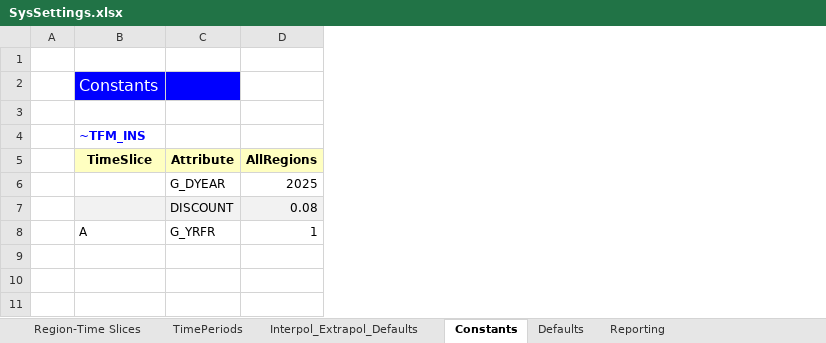
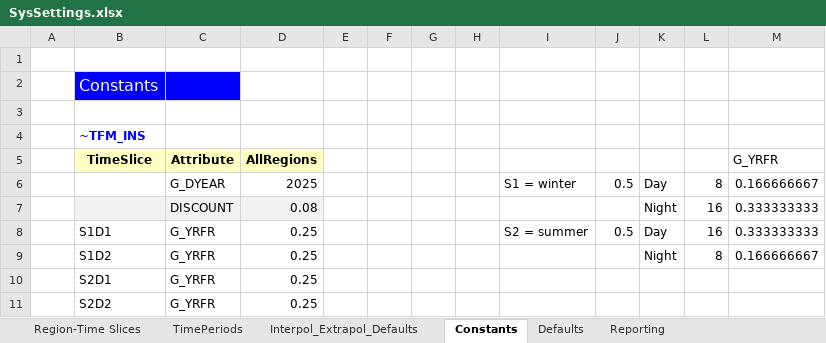
Before and after one commit to Piotr352/IERP, an Excel workbook: SysSettings.xlsx, sheet Constants, drawn as a sheet; values as stored, in another font and other column widths than the file's, no borders; removed rows and columns are numbered as before the commit, all else as after; the diff names each change by its address in the sheet, - before the commit and + after, or states it on an @@ line.

Commit message:
Add files via upload

```diff
--- a/SysSettings.xlsx (sheet Constants)
+++ b/SysSettings.xlsx (sheet Constants)
+column E, empty
+column F, empty
+column G, empty
+column H, empty
+column I, row 6: S1 = winter
+column J, row 6: 0.5
+column K, rows 6-7: Day | Night
+column L, rows 6-7: 8 | 16
+column M (G_YRFR), rows 6-7: 0.166666667 | 0.333333333
-row 8:  | A | G_YRFR | 1
+row 8:  | S1D1 | G_YRFR | 0.25 |  |  |  |  | S2 = summer | 0.5 | Day | 16 | 0.333333333
+row 9:  | S1D2 | G_YRFR | 0.25 |  |  |  |  |  |  | Night | 8 | 0.166666667
+row 10:  | S2D1 | G_YRFR | 0.25
+row 11:  | S2D2 | G_YRFR | 0.25
```
Also changed, not shown: sheet Region-Time Slices.
